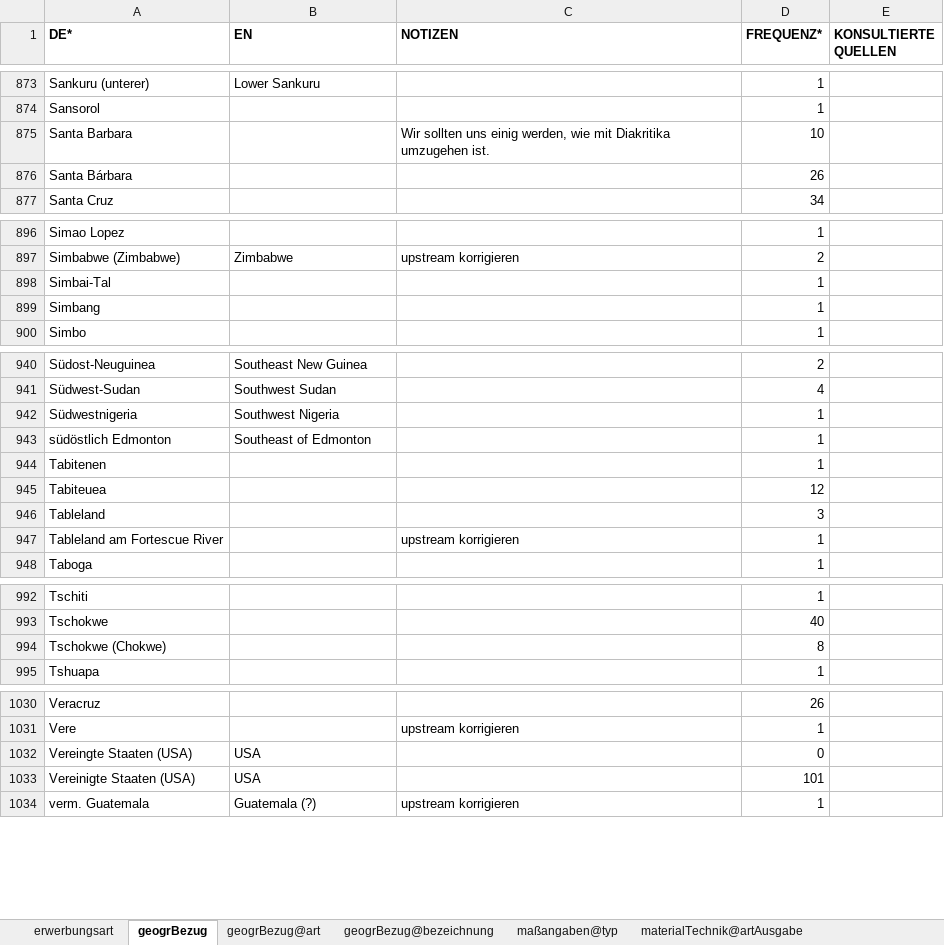
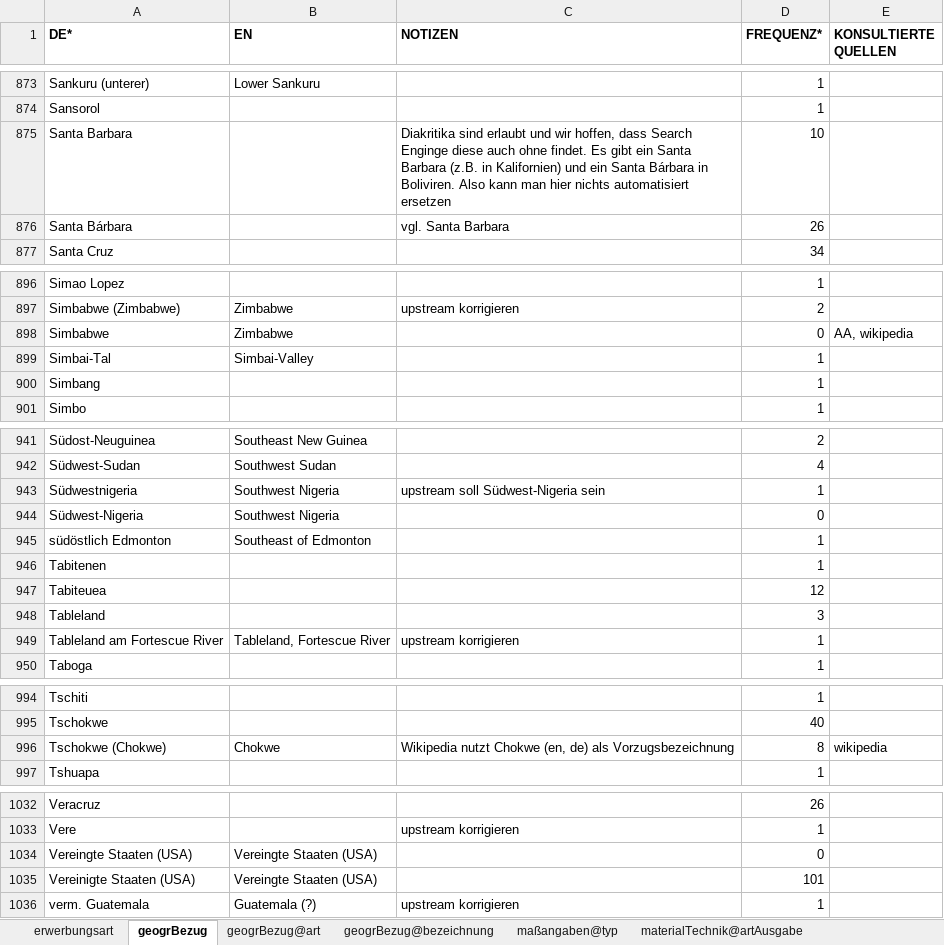
Before and after one commit to mokko/RST-levelup, an Excel workbook: data2/EM-SM/translate.xlsx, sheet geogrBezug, drawn as a sheet; only a part is shown, gaps mark what is left out; values as stored, in another font and other column widths than the file's, no borders; addresses are those after the commit; the diff covers the shown part only; the diff names each change by its address in the sheet, - before the commit and + after, or states it on an @@ line.

Commit message:
vindex, translate: went thru geogrBezug again

```diff
--- a/data2/EM-SM/translate.xlsx (sheet geogrBezug)
+++ b/data2/EM-SM/translate.xlsx (sheet geogrBezug)
-C875 (NOTIZEN): Wir sollten uns einig werden, wie mit Diakritika umzugehen ist.
+C875 (NOTIZEN): Diakritika sind erlaubt und wir hoffen, dass Search Enginge diese auch ohne findet. Es gibt ein Santa Barbara (z.B. in Kalifornien) und ein Santa Bárbara in Boliviren. Also kann man hier nichts automatisiert ersetzen
-C876 (NOTIZEN): (empty)
+C876 (NOTIZEN): vgl. Santa Barbara
+row 898: Simbabwe | Zimbabwe |  | 0 | AA, wikipedia
-B899 (EN): (empty)
+B899 (EN): Simbai-Valley
-C943 (NOTIZEN): (empty)
+C943 (NOTIZEN): upstream soll Südwest-Nigeria sein
+row 944: Südwest-Nigeria | Southwest Nigeria |  | 0
-B949 (EN): (empty)
+B949 (EN): Tableland, Fortescue River
-B996 (EN): (empty)
+B996 (EN): Chokwe
-C996 (NOTIZEN): (empty)
+C996 (NOTIZEN): Wikipedia nutzt Chokwe (en, de) als Vorzugsbezeichnung
-E996 (KONSULTIERTE QUELLEN): (empty)
+E996 (KONSULTIERTE QUELLEN): wikipedia
-B1034:B1035 (EN): USA
+B1034:B1035 (EN): Vereingte Staaten (USA)
```
Also changed, not shown: 1 added row, 1 removed row and 23 edited cells elsewhere in this sheet, data2/EM-SM/vindex.xlsx, 2 other files.
